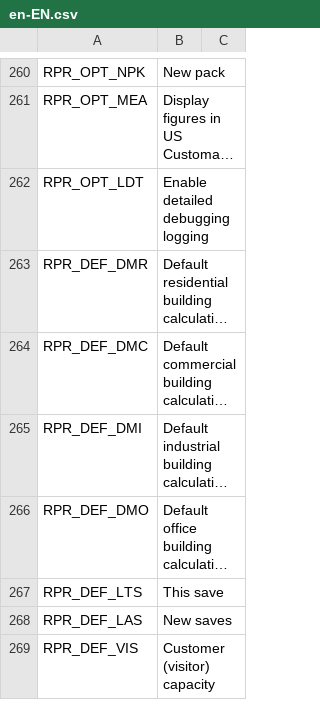
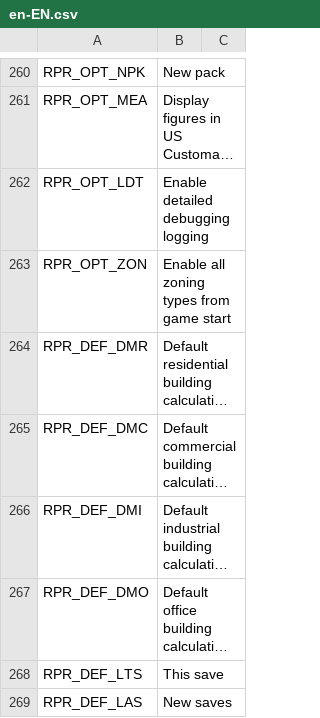
Before and after one commit to algernon-A/Realistic-Population-Revisited, a CSV file: Translations/en-EN.csv, drawn as a sheet; only a part is shown, gaps mark what is left out; the shorter side is filled out with more unchanged rows; long unchanged cells end in …; the diff names each change by its address in the sheet, - before the commit and + after, or states it on an @@ line.

Commit message:
Add option to ignore zoning milestone progression.

```diff
--- a/Translations/en-EN.csv
+++ b/Translations/en-EN.csv
+row 263: RPR_OPT_ZON | Enable all zoning types from game start
```
Also changed, not shown: 4 other files.
